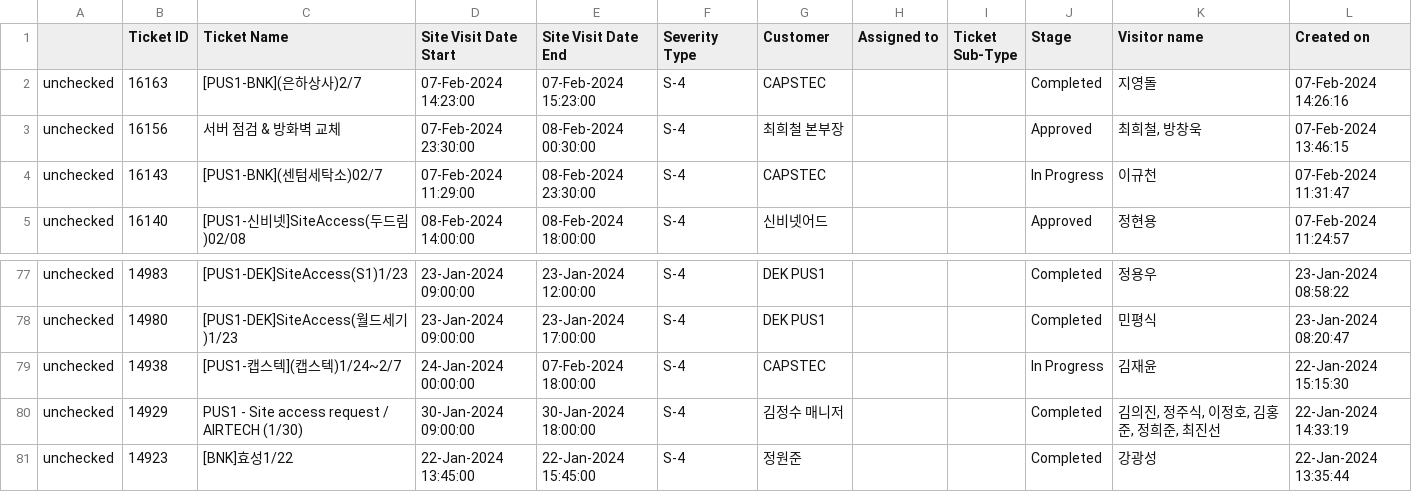
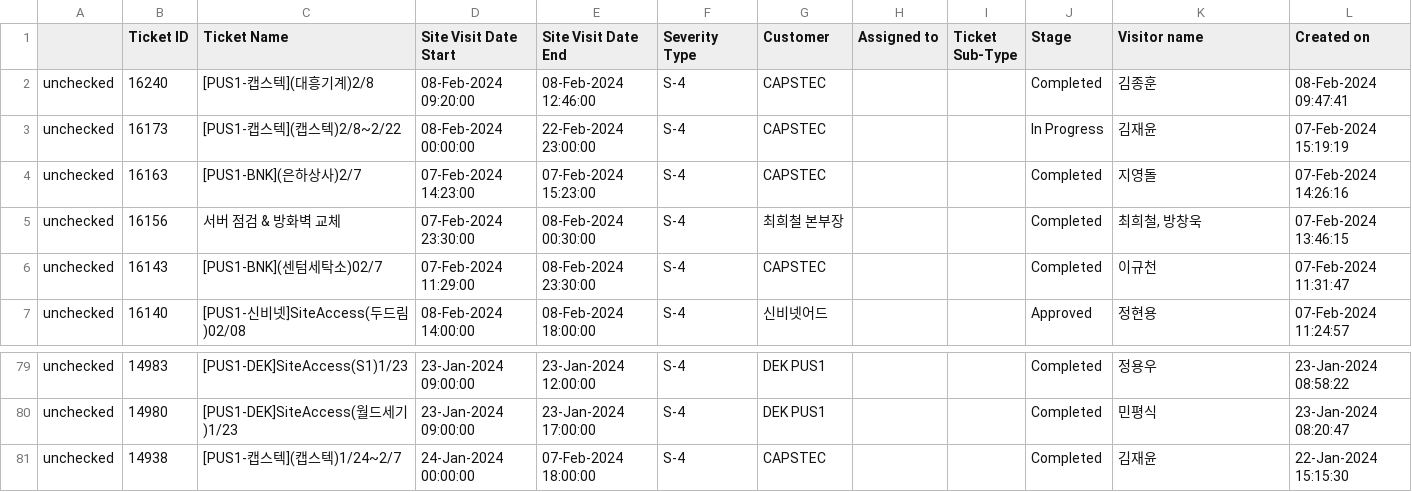
Before and after one commit to Isaacs21/DEK_RPA, a CSV file: Git_BOSS통합버전+아웃룩일정추출/BOSS_Data/BOSS_SiteAccess.csv, drawn as a sheet; only a part is shown, gaps mark what is left out; removed rows and columns are numbered as before the commit, all else as after; the diff names each change by its address in the sheet, - before the commit and + after, or states it on an @@ line.

```diff
--- a/Git_BOSS통합버전+아웃룩일정추출/BOSS_Data/BOSS_SiteAccess.csv
+++ b/Git_BOSS통합버전+아웃룩일정추출/BOSS_Data/BOSS_SiteAccess.csv
+row 2: unchecked | 16240 | [PUS1-캡스텍](대흥기계)2/8 | 08-Feb-2024 09:20:00 | 08-Feb-2024 12:46:00 | S-4 | CAPSTEC |  |  | Completed | 김종훈 | 08-Feb-2024 09:47:41
+row 3: unchecked | 16173 | [PUS1-캡스텍](캡스텍)2/8~2/22 | 08-Feb-2024 00:00:00 | 22-Feb-2024 23:00:00 | S-4 | CAPSTEC |  |  | In Progress | 김재윤 | 07-Feb-2024 15:19:19
-J5 (Stage): Approved
+J5 (Stage): Completed
-J6 (Stage): In Progress
+J6 (Stage): Completed
-J81 (Stage): In Progress
+J81 (Stage): Completed
-row 80: unchecked | 14929 | PUS1 - Site access request / AIRTECH (1/30) | 30-Jan-2024 09:00:00 | 30-Jan-2024 18:00:00 | S-4 | 김정수 매니저 |  |  | Completed | 김의진, 정주식, 이정호, 김홍준, 정희준, 최진선 | 22-Jan-2024 14:33:19
-row 81: unchecked | 14923 | [BNK]효성1/22 | 22-Jan-2024 13:45:00 | 22-Jan-2024 15:45:00 | S-4 | 정원준 |  |  | Completed | 강광성 | 22-Jan-2024 13:35:44
```
Also changed, not shown: 17 other files.
